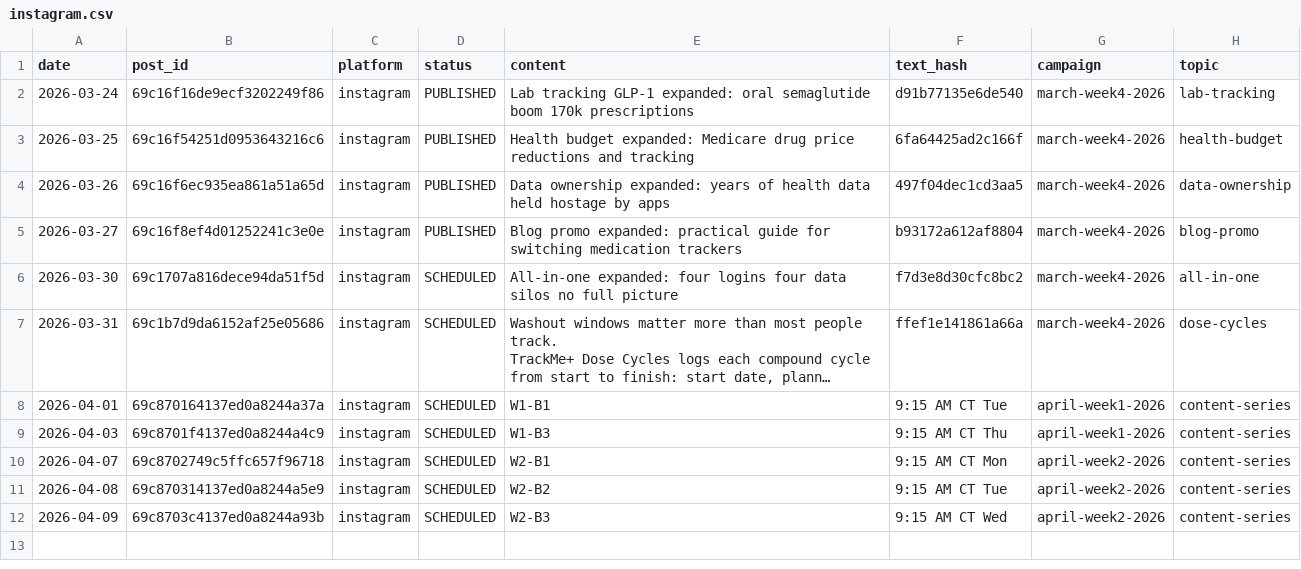
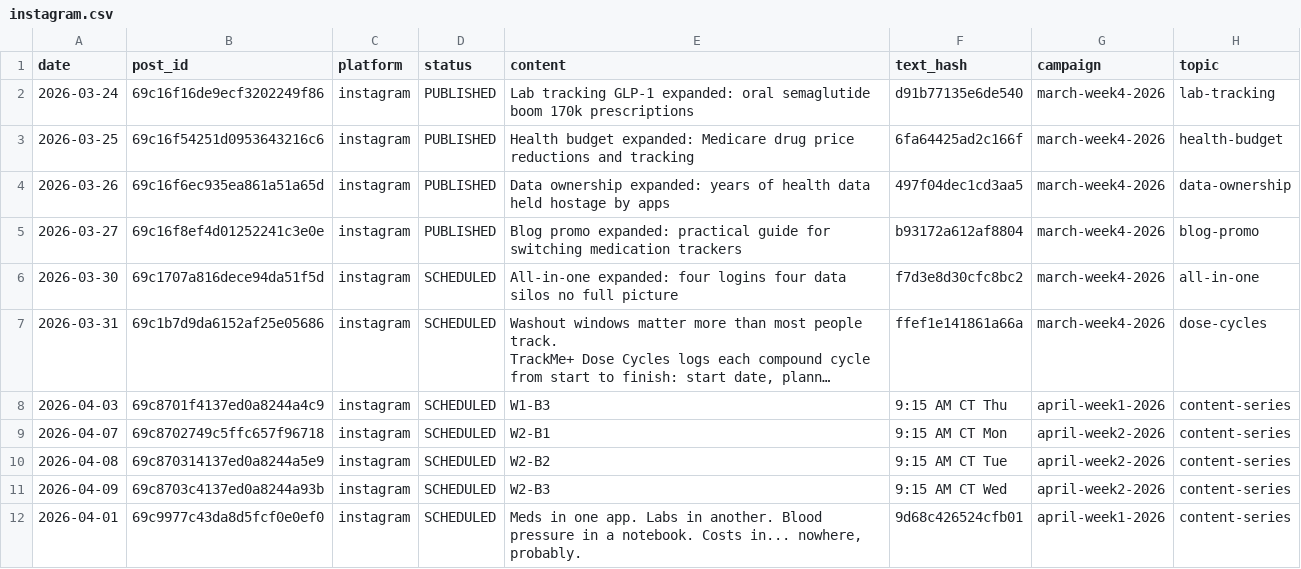
Before and after one commit to djhamilton872/trackmeplus-docs, a CSV file: _published/instagram.csv, drawn as a sheet; long unchanged cells end in …; removed rows and columns are numbered as before the commit, all else as after; the diff names each change by its address in the sheet, - before the commit and + after, or states it on an @@ line.

Commit message:
fix Apr 1 Threads char limit (522→500), mark Mar 29 published, update post IDs — Co C Session 62

```diff
--- a/_published/instagram.csv
+++ b/_published/instagram.csv
-row 8: 2026-04-01 | 69c870164137ed0a8244a37a | instagram | SCHEDULED | W1-B1 | 9:15 AM CT Tue | april-week1-2026 | content-series
+row 12: 2026-04-01 | 69c9977c43da8d5fcf0e0ef0 | instagram | SCHEDULED | Meds in one app. Labs in another. Blood pressure in a notebook. Costs in... nowhere, probably. | 9d68c426524cfb01 | april-week1-2026 | content-series
```
Also changed, not shown: _published/bluesky.csv, _published/facebook.csv, 2 other files.
